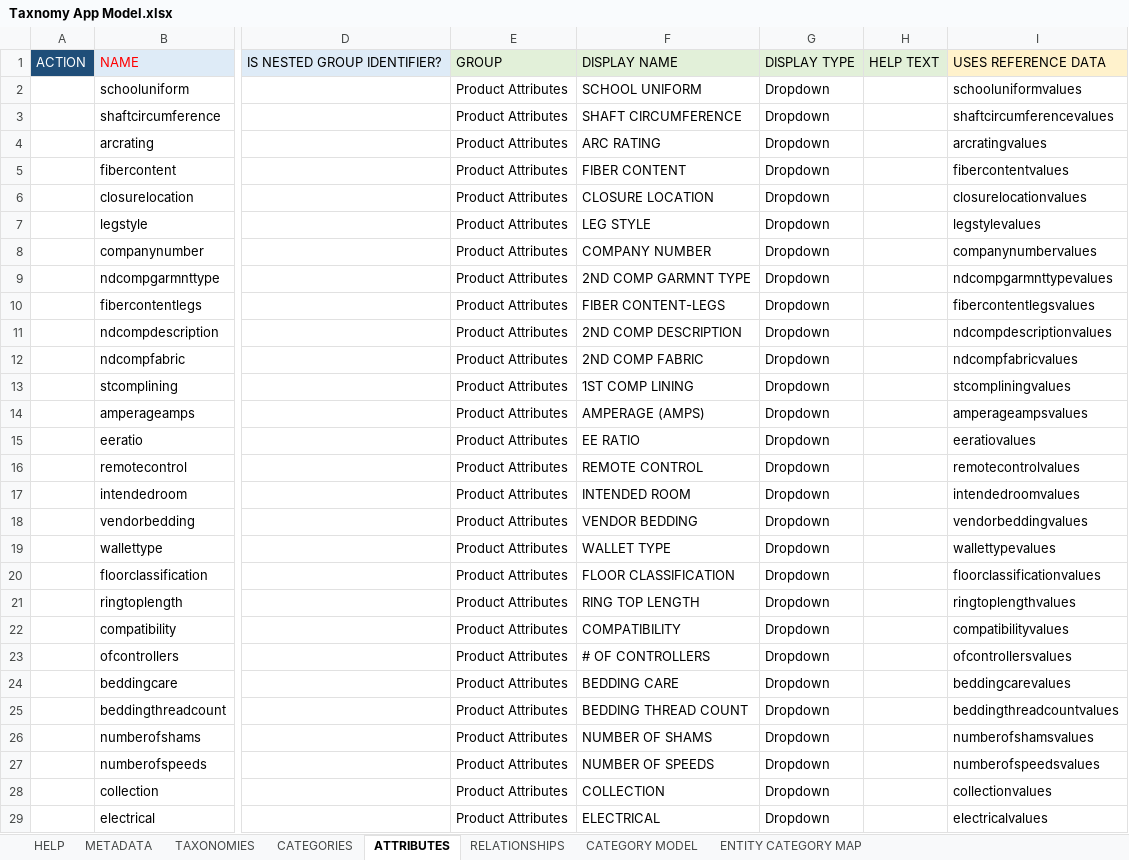
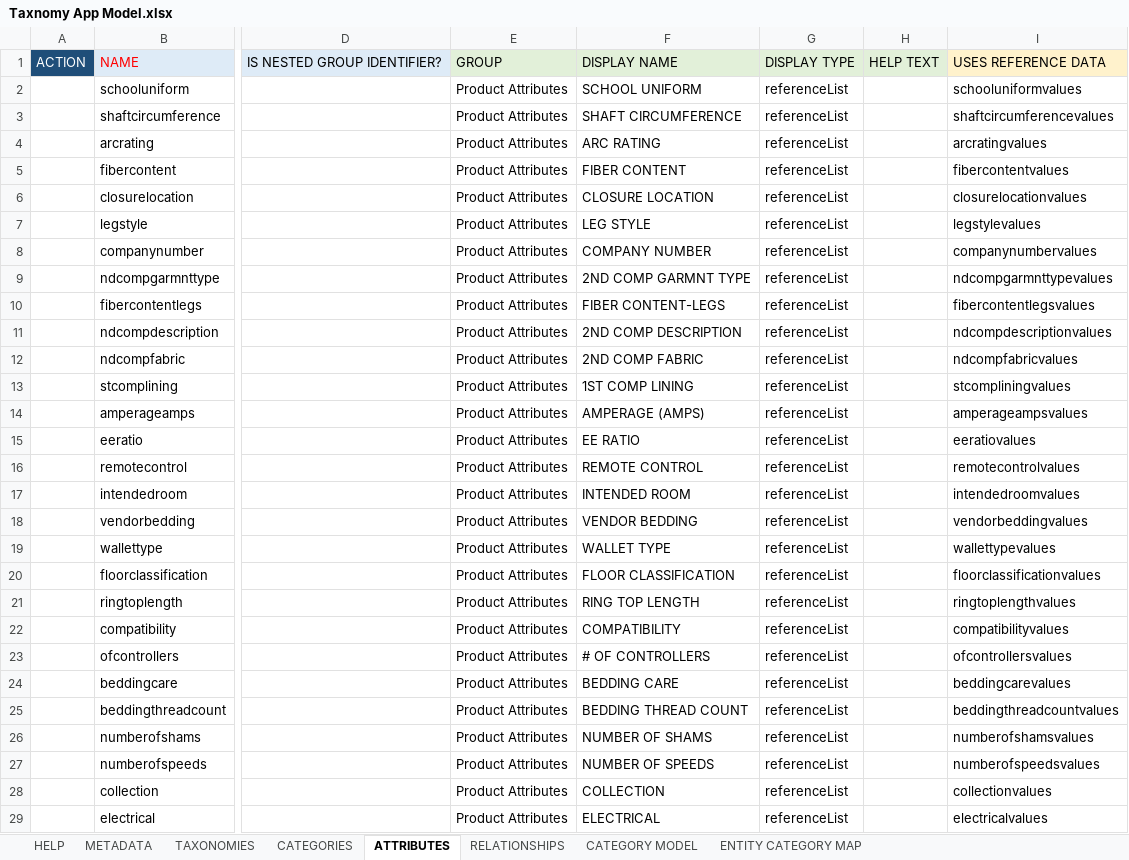
Before and after one commit to rsrd/Tesa_Demo, an Excel workbook: jcp-dmd/Taxnomy App Model.xlsx, sheet ATTRIBUTES, drawn as a sheet; only a part is shown, gaps mark what is left out; values as stored, in another font and other column widths than the file's, no borders; conditional formats not drawn; the diff covers the shown part only; the diff names each change by its address in the sheet, - before the commit and + after, or states it on an @@ line.

```diff
--- a/jcp-dmd/Taxnomy App Model.xlsx (sheet ATTRIBUTES)
+++ b/jcp-dmd/Taxnomy App Model.xlsx (sheet ATTRIBUTES)
-G2:G29: Dropdown
+G2:G29: referenceList
```
Also changed, not shown: 7 hidden or unhidden rows and 1090 edited cells elsewhere in this sheet, sheet CATEGORIES, sheet TAXONOMIES, jcp-dmd/Base Data Model.xlsx, 1 other file.
